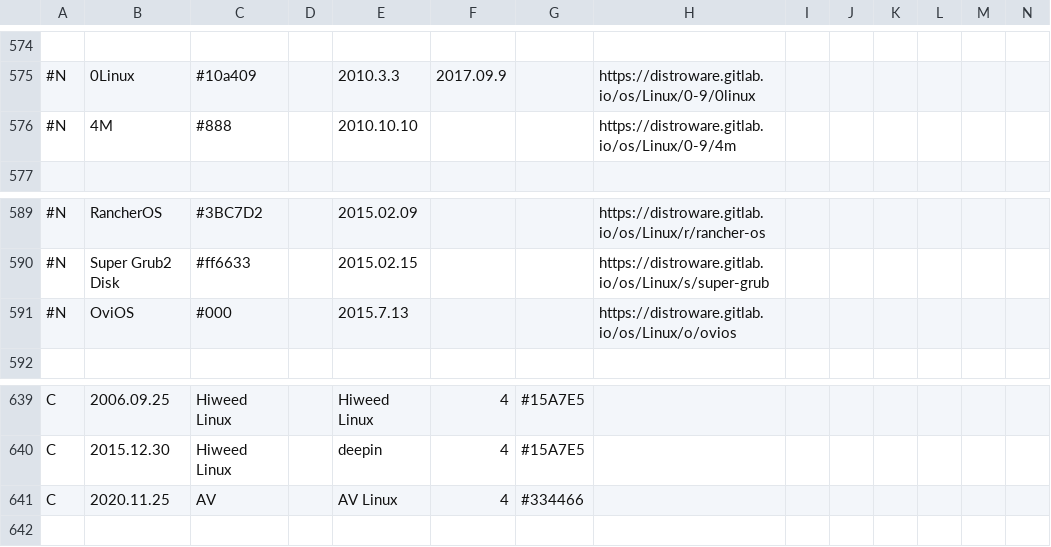
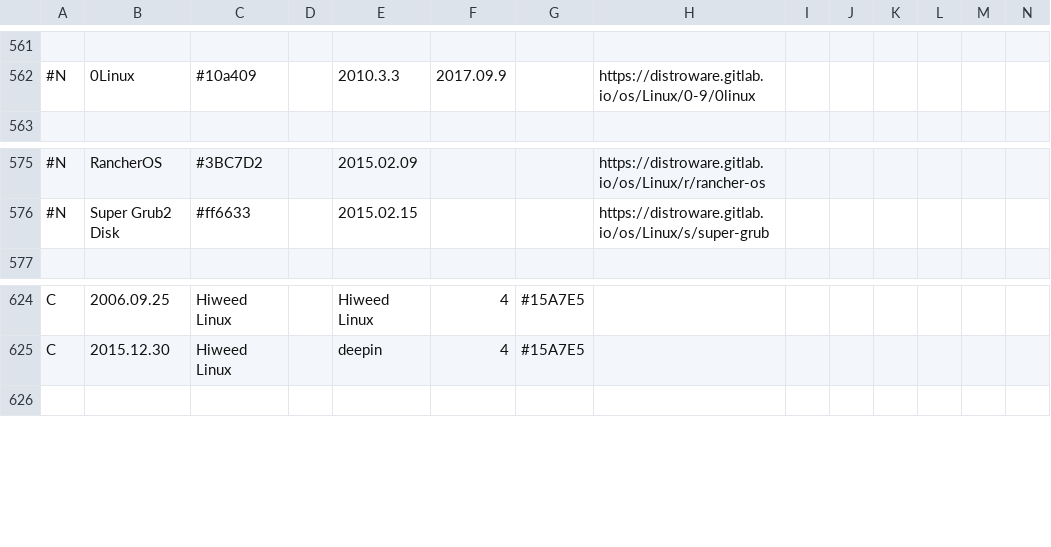
Before and after one commit to FabioLolix/LinuxTimeline-Alt, a CSV file: ldt.csv, drawn as a sheet; only a part is shown, gaps mark what is left out; rows hold the shown columns only; the diff covers the shown part only; the diff names each change by its address in the sheet, - before the commit and + after, or states it on an @@ line.

```diff
--- a/ldt.csv
+++ b/ldt.csv
-row 576: #N | 4M | #888 |  | 2010.10.10 |  |  | https://distroware.gitlab.io/os/Linux/0-9/4m
-row 591: #N | OviOS | #000 |  | 2015.7.13 |  |  | https://distroware.gitlab.io/os/Linux/o/ovios
-row 641: C | 2020.11.25 | AV |  | AV Linux | 4 | #334466
```
Also changed, not shown: 13 removed rows elsewhere in this file.
